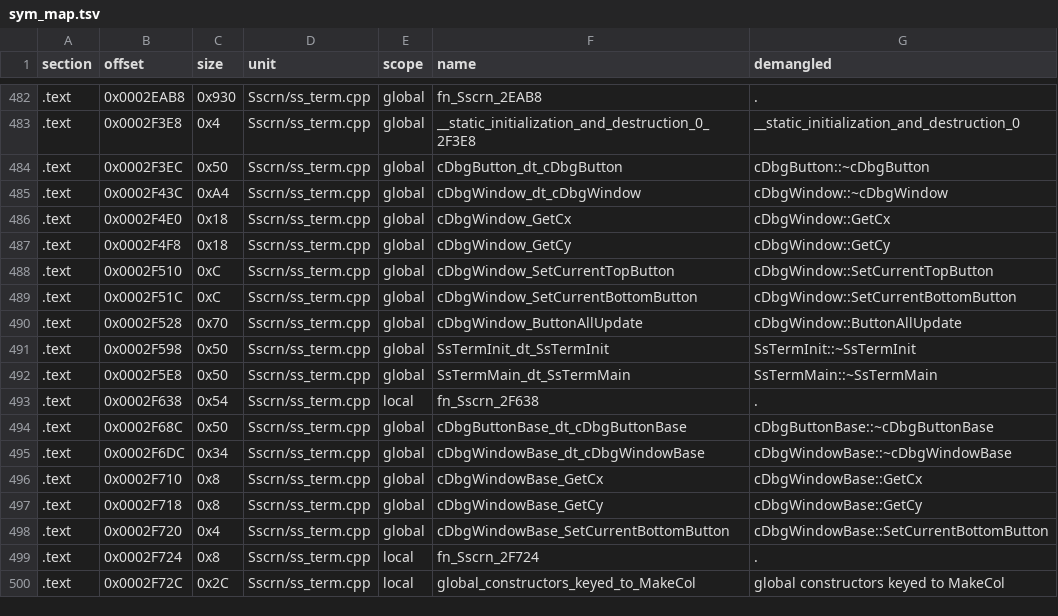
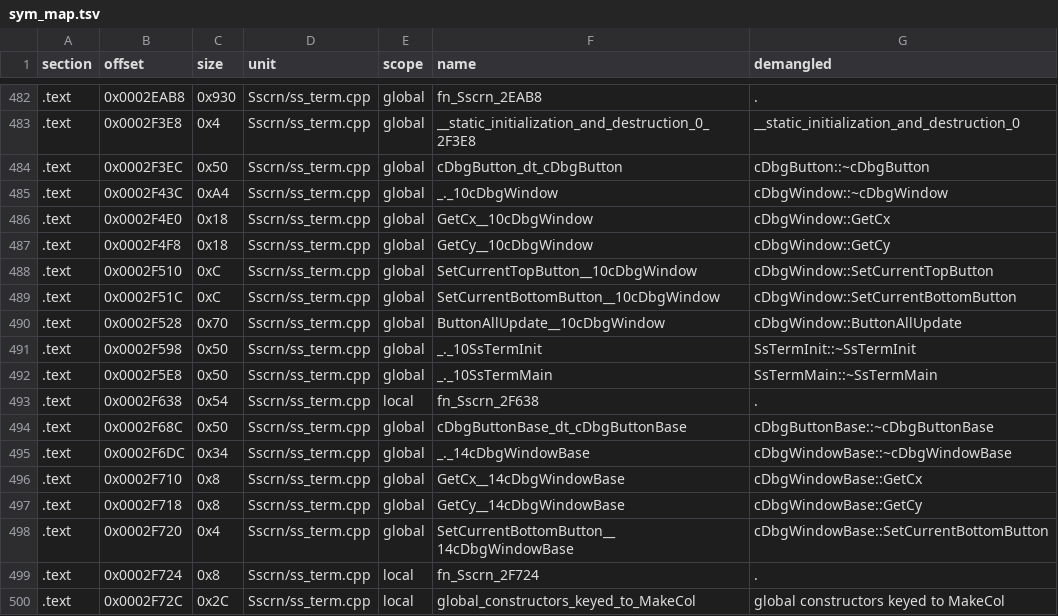
Before and after one commit to Penguinjanator/re4, a TSV file: config/G4BE08/modules/Sscrn/sym_map.tsv, drawn as a sheet; only a part is shown, gaps mark what is left out; the diff covers the shown part only.

Commit message:
Sscrn: ss_term 29/29 named (eof vtables open), ss_model 40/47; real cDbgButtonBase/cDbgWindowBase/cDbgButton in dbg_button.h; SsTerm layouts

```diff
--- a/config/G4BE08/modules/Sscrn/sym_map.tsv
+++ b/config/G4BE08/modules/Sscrn/sym_map.tsv
@@ -484,16 +484,16 @@ section	offset	size	unit	scope	name	demangled
 .text	0x0002F3EC	0x50	Sscrn/ss_term.cpp	global	cDbgButton_dt_cDbgButton	cDbgButton::~cDbgButton
-.text	0x0002F43C	0xA4	Sscrn/ss_term.cpp	global	cDbgWindow_dt_cDbgWindow	cDbgWindow::~cDbgWindow
-.text	0x0002F4E0	0x18	Sscrn/ss_term.cpp	global	cDbgWindow_GetCx	cDbgWindow::GetCx
-.text	0x0002F4F8	0x18	Sscrn/ss_term.cpp	global	cDbgWindow_GetCy	cDbgWindow::GetCy
-.text	0x0002F510	0xC	Sscrn/ss_term.cpp	global	cDbgWindow_SetCurrentTopButton	cDbgWindow::SetCurrentTopButton
-.text	0x0002F51C	0xC	Sscrn/ss_term.cpp	global	cDbgWindow_SetCurrentBottomButton	cDbgWindow::SetCurrentBottomButton
-.text	0x0002F528	0x70	Sscrn/ss_term.cpp	global	cDbgWindow_ButtonAllUpdate	cDbgWindow::ButtonAllUpdate
-.text	0x0002F598	0x50	Sscrn/ss_term.cpp	global	SsTermInit_dt_SsTermInit	SsTermInit::~SsTermInit
-.text	0x0002F5E8	0x50	Sscrn/ss_term.cpp	global	SsTermMain_dt_SsTermMain	SsTermMain::~SsTermMain
+.text	0x0002F43C	0xA4	Sscrn/ss_term.cpp	global	_._10cDbgWindow	cDbgWindow::~cDbgWindow
+.text	0x0002F4E0	0x18	Sscrn/ss_term.cpp	global	GetCx__10cDbgWindow	cDbgWindow::GetCx
+.text	0x0002F4F8	0x18	Sscrn/ss_term.cpp	global	GetCy__10cDbgWindow	cDbgWindow::GetCy
+.text	0x0002F510	0xC	Sscrn/ss_term.cpp	global	SetCurrentTopButton__10cDbgWindow	cDbgWindow::SetCurrentTopButton
+.text	0x0002F51C	0xC	Sscrn/ss_term.cpp	global	SetCurrentBottomButton__10cDbgWindow	cDbgWindow::SetCurrentBottomButton
+.text	0x0002F528	0x70	Sscrn/ss_term.cpp	global	ButtonAllUpdate__10cDbgWindow	cDbgWindow::ButtonAllUpdate
+.text	0x0002F598	0x50	Sscrn/ss_term.cpp	global	_._10SsTermInit	SsTermInit::~SsTermInit
+.text	0x0002F5E8	0x50	Sscrn/ss_term.cpp	global	_._10SsTermMain	SsTermMain::~SsTermMain
 .text	0x0002F638	0x54	Sscrn/ss_term.cpp	local	fn_Sscrn_2F638	.
 .text	0x0002F68C	0x50	Sscrn/ss_term.cpp	global	cDbgButtonBase_dt_cDbgButtonBase	cDbgButtonBase::~cDbgButtonBase
-.text	0x0002F6DC	0x34	Sscrn/ss_term.cpp	global	cDbgWindowBase_dt_cDbgWindowBase	cDbgWindowBase::~cDbgWindowBase
-.text	0x0002F710	0x8	Sscrn/ss_term.cpp	global	cDbgWindowBase_GetCx	cDbgWindowBase::GetCx
-.text	0x0002F718	0x8	Sscrn/ss_term.cpp	global	cDbgWindowBase_GetCy	cDbgWindowBase::GetCy
-.text	0x0002F720	0x4	Sscrn/ss_term.cpp	global	cDbgWindowBase_SetCurrentBottomButton	cDbgWindowBase::SetCurrentBottomButton
+.text	0x0002F6DC	0x34	Sscrn/ss_term.cpp	global	_._14cDbgWindowBase	cDbgWindowBase::~cDbgWindowBase
+.text	0x0002F710	0x8	Sscrn/ss_term.cpp	global	GetCx__14cDbgWindowBase	cDbgWindowBase::GetCx
+.text	0x0002F718	0x8	Sscrn/ss_term.cpp	global	GetCy__14cDbgWindowBase	cDbgWindowBase::GetCy
+.text	0x0002F720	0x4	Sscrn/ss_term.cpp	global	SetCurrentBottomButton__14cDbgWindowBase	cDbgWindowBase::SetCurrentBottomButton
 .text	0x0002F724	0x8	Sscrn/ss_term.cpp	local	fn_Sscrn_2F724	.
```
Also changed, not shown: 21 edited cells elsewhere in this file, 6 other files.
